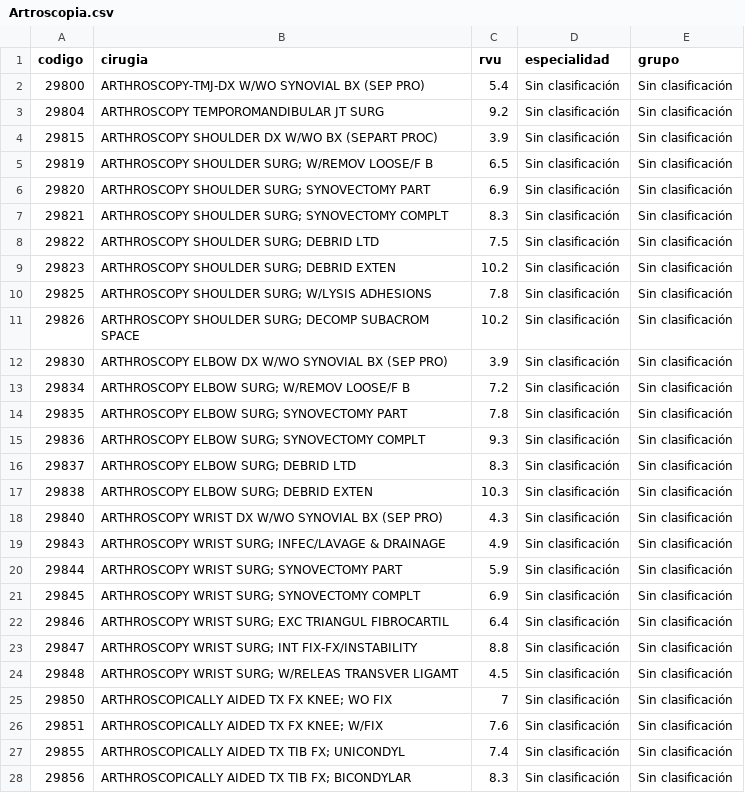
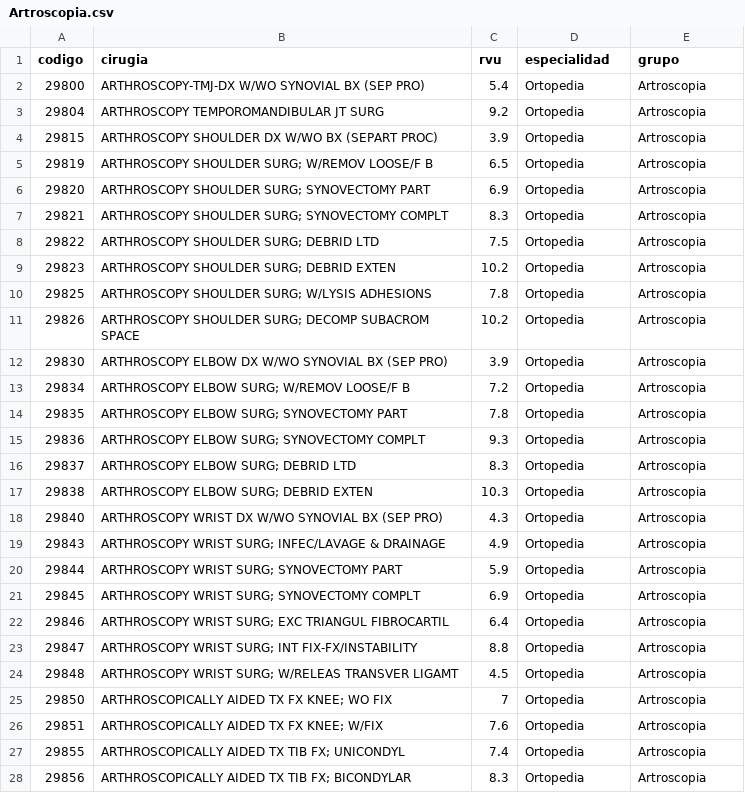
Before and after one commit to jricica/MeDico1, a CSV file: public/surgeries/Ortopedia/Artroscopia.csv, drawn as a sheet; only a part is shown; the diff covers the shown part only.

```diff
--- a/public/surgeries/Ortopedia/Artroscopia.csv
+++ b/public/surgeries/Ortopedia/Artroscopia.csv
@@ -1,28 +1,28 @@
 codigo,cirugia,rvu,especialidad,grupo
-29800,ARTHROSCOPY-TMJ-DX W/WO SYNOVIAL BX (SEP PRO),5.4,Sin clasificación,Sin clasificación
-29804,ARTHROSCOPY TEMPOROMANDIBULAR JT SURG,9.2,Sin clasificación,Sin clasificación
-29815,ARTHROSCOPY SHOULDER DX W/WO BX (SEPART PROC),3.9,Sin clasificación,Sin clasificación
-29819,ARTHROSCOPY SHOULDER SURG; W/REMOV LOOSE/F B,6.5,Sin clasificación,Sin clasificación
-29820,ARTHROSCOPY SHOULDER SURG; SYNOVECTOMY PART,6.9,Sin clasificación,Sin clasificación
-29821,ARTHROSCOPY SHOULDER SURG; SYNOVECTOMY COMPLT,8.3,Sin clasificación,Sin clasificación
-29822,ARTHROSCOPY SHOULDER SURG; DEBRID LTD,7.5,Sin clasificación,Sin clasificación
-29823,ARTHROSCOPY SHOULDER SURG; DEBRID EXTEN,10.2,Sin clasificación,Sin clasificación
-29825,ARTHROSCOPY SHOULDER SURG; W/LYSIS ADHESIONS,7.8,Sin clasificación,Sin clasificación
-29826,ARTHROSCOPY SHOULDER SURG; DECOMP SUBACROM SPACE,10.2,Sin clasificación,Sin clasificación
-29830,ARTHROSCOPY ELBOW DX W/WO SYNOVIAL BX (SEP PRO),3.9,Sin clasificación,Sin clasificación
-29834,ARTHROSCOPY ELBOW SURG; W/REMOV LOOSE/F B,7.2,Sin clasificación,Sin clasificación
-29835,ARTHROSCOPY ELBOW SURG; SYNOVECTOMY PART,7.8,Sin clasificación,Sin clasificación
-29836,ARTHROSCOPY ELBOW SURG; SYNOVECTOMY COMPLT,9.3,Sin clasificación,Sin clasificación
-29837,ARTHROSCOPY ELBOW SURG; DEBRID LTD,8.3,Sin clasificación,Sin clasificación
-29838,ARTHROSCOPY ELBOW SURG; DEBRID EXTEN,10.3,Sin clasificación,Sin clasificación
-29840,ARTHROSCOPY WRIST DX W/WO SYNOVIAL BX (SEP PRO),4.3,Sin clasificación,Sin clasificación
-29843,ARTHROSCOPY WRIST SURG; INFEC/LAVAGE & DRAINAGE,4.9,Sin clasificación,Sin clasificación
-29844,ARTHROSCOPY WRIST SURG; SYNOVECTOMY PART,5.9,Sin clasificación,Sin clasificación
-29845,ARTHROSCOPY WRIST SURG; SYNOVECTOMY COMPLT,6.9,Sin clasificación,Sin clasificación
-29846,ARTHROSCOPY WRIST SURG; EXC TRIANGUL FIBROCARTIL,6.4,Sin clasificación,Sin clasificación
-29847,ARTHROSCOPY WRIST SURG; INT FIX-FX/INSTABILITY,8.8,Sin clasificación,Sin clasificación
-29848,ARTHROSCOPY WRIST SURG; W/RELEAS TRANSVER LIGAMT,4.5,Sin clasificación,Sin clasificación
-29850,ARTHROSCOPICALLY AIDED TX FX KNEE; WO FIX,7,Sin clasificación,Sin clasificación
-29851,ARTHROSCOPICALLY AIDED TX FX KNEE; W/FIX,7.6,Sin clasificación,Sin clasificación
-29855,ARTHROSCOPICALLY AIDED TX TIB FX; UNICONDYL,7.4,Sin clasificación,Sin clasificación
-29856,ARTHROSCOPICALLY AIDED TX TIB FX; BICONDYLAR,8.3,Sin clasificación,Sin clasificación
+29800,ARTHROSCOPY-TMJ-DX W/WO SYNOVIAL BX (SEP PRO),5.4,Ortopedia,Artroscopia
+29804,ARTHROSCOPY TEMPOROMANDIBULAR JT SURG,9.2,Ortopedia,Artroscopia
+29815,ARTHROSCOPY SHOULDER DX W/WO BX (SEPART PROC),3.9,Ortopedia,Artroscopia
+29819,ARTHROSCOPY SHOULDER SURG; W/REMOV LOOSE/F B,6.5,Ortopedia,Artroscopia
+29820,ARTHROSCOPY SHOULDER SURG; SYNOVECTOMY PART,6.9,Ortopedia,Artroscopia
+29821,ARTHROSCOPY SHOULDER SURG; SYNOVECTOMY COMPLT,8.3,Ortopedia,Artroscopia
+29822,ARTHROSCOPY SHOULDER SURG; DEBRID LTD,7.5,Ortopedia,Artroscopia
+29823,ARTHROSCOPY SHOULDER SURG; DEBRID EXTEN,10.2,Ortopedia,Artroscopia
+29825,ARTHROSCOPY SHOULDER SURG; W/LYSIS ADHESIONS,7.8,Ortopedia,Artroscopia
+29826,ARTHROSCOPY SHOULDER SURG; DECOMP SUBACROM SPACE,10.2,Ortopedia,Artroscopia
+29830,ARTHROSCOPY ELBOW DX W/WO SYNOVIAL BX (SEP PRO),3.9,Ortopedia,Artroscopia
+29834,ARTHROSCOPY ELBOW SURG; W/REMOV LOOSE/F B,7.2,Ortopedia,Artroscopia
+29835,ARTHROSCOPY ELBOW SURG; SYNOVECTOMY PART,7.8,Ortopedia,Artroscopia
+29836,ARTHROSCOPY ELBOW SURG; SYNOVECTOMY COMPLT,9.3,Ortopedia,Artroscopia
+29837,ARTHROSCOPY ELBOW SURG; DEBRID LTD,8.3,Ortopedia,Artroscopia
+29838,ARTHROSCOPY ELBOW SURG; DEBRID EXTEN,10.3,Ortopedia,Artroscopia
+29840,ARTHROSCOPY WRIST DX W/WO SYNOVIAL BX (SEP PRO),4.3,Ortopedia,Artroscopia
+29843,ARTHROSCOPY WRIST SURG; INFEC/LAVAGE & DRAINAGE,4.9,Ortopedia,Artroscopia
+29844,ARTHROSCOPY WRIST SURG; SYNOVECTOMY PART,5.9,Ortopedia,Artroscopia
+29845,ARTHROSCOPY WRIST SURG; SYNOVECTOMY COMPLT,6.9,Ortopedia,Artroscopia
+29846,ARTHROSCOPY WRIST SURG; EXC TRIANGUL FIBROCARTIL,6.4,Ortopedia,Artroscopia
+29847,ARTHROSCOPY WRIST SURG; INT FIX-FX/INSTABILITY,8.8,Ortopedia,Artroscopia
+29848,ARTHROSCOPY WRIST SURG; W/RELEAS TRANSVER LIGAMT,4.5,Ortopedia,Artroscopia
+29850,ARTHROSCOPICALLY AIDED TX FX KNEE; WO FIX,7,Ortopedia,Artroscopia
+29851,ARTHROSCOPICALLY AIDED TX FX KNEE; W/FIX,7.6,Ortopedia,Artroscopia
+29855,ARTHROSCOPICALLY AIDED TX TIB FX; UNICONDYL,7.4,Ortopedia,Artroscopia
+29856,ARTHROSCOPICALLY AIDED TX TIB FX; BICONDYLAR,8.3,Ortopedia,Artroscopia
```
Also changed, not shown: 44 edited cells elsewhere in this file, public/surgeries/Maxilofacial/Maxilofacial.csv, public/surgeries/Ortopedia/Yesos_y_ferulas.csv, 11 other files.
